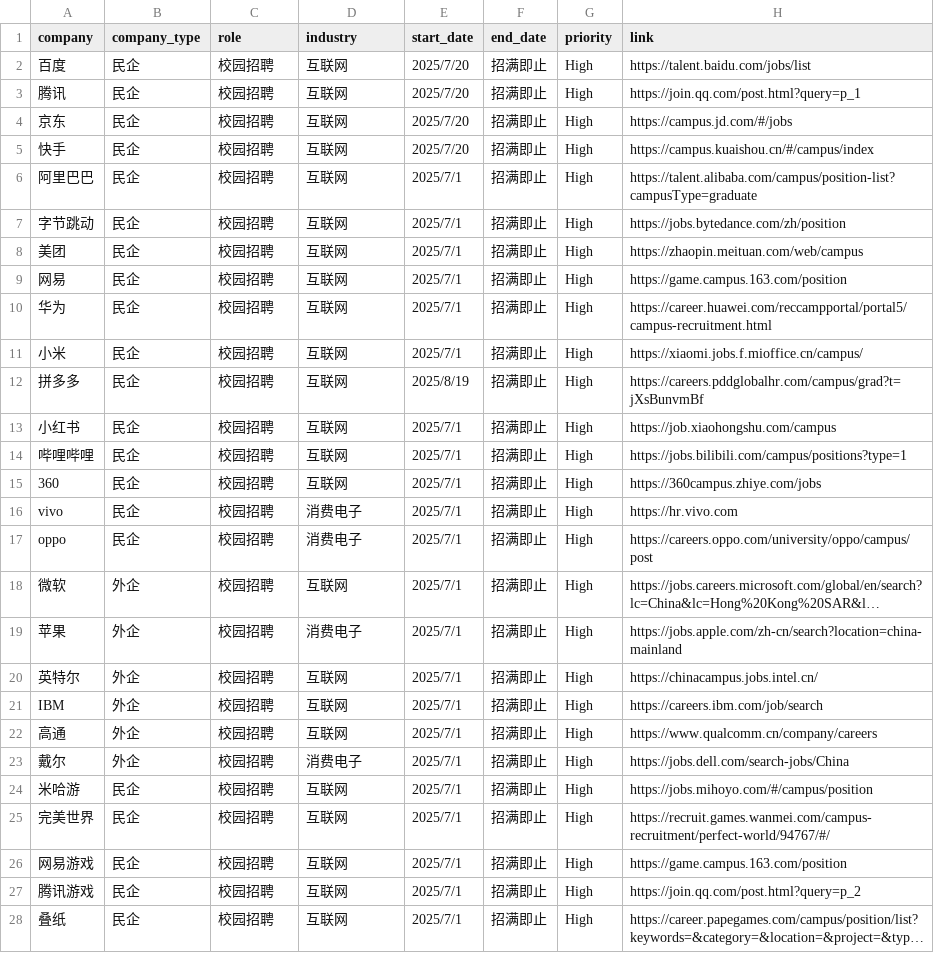
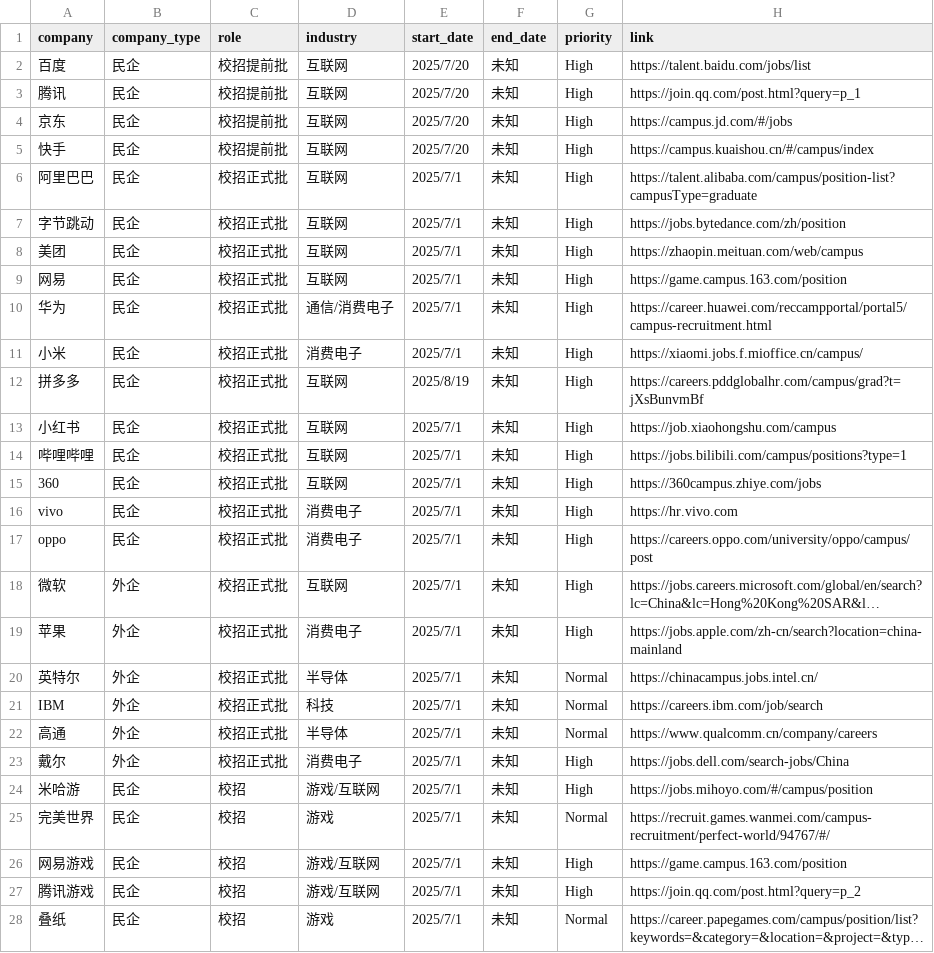
Before and after one commit to renlin414/job-scraper-dashboard, a CSV file: jobs_daily.csv, drawn as a sheet; only a part is shown; long unchanged cells end in …; the diff covers the shown part only; the diff names each change by its address in the sheet, - before the commit and + after, or states it on an @@ line.

```diff
--- a/jobs_daily.csv
+++ b/jobs_daily.csv
-C2:C5 (role): 校园招聘
+C2:C5 (role): 校招提前批
-F2:F28 (end_date): 招满即止
+F2:F28 (end_date): 未知
-C6:C23 (role): 校园招聘
+C6:C23 (role): 校招正式批
-D10 (industry): 互联网
+D10 (industry): 通信/消费电子
-D11 (industry): 互联网
+D11 (industry): 消费电子
-D20 (industry): 互联网
+D20 (industry): 半导体
-G20:G22 (priority): High
+G20:G22 (priority): Normal
-D21 (industry): 互联网
+D21 (industry): 科技
-D22 (industry): 互联网
+D22 (industry): 半导体
-C24:C28 (role): 校园招聘
+C24:C28 (role): 校招
-D24 (industry): 互联网
+D24 (industry): 游戏/互联网
-D25 (industry): 互联网
+D25 (industry): 游戏
-G25 (priority): High
+G25 (priority): Normal
-D26:D27 (industry): 互联网
+D26:D27 (industry): 游戏/互联网
-D28 (industry): 互联网
+D28 (industry): 游戏
-G28 (priority): High
+G28 (priority): Normal
```
Also changed, not shown: 115 edited cells elsewhere in this file.
